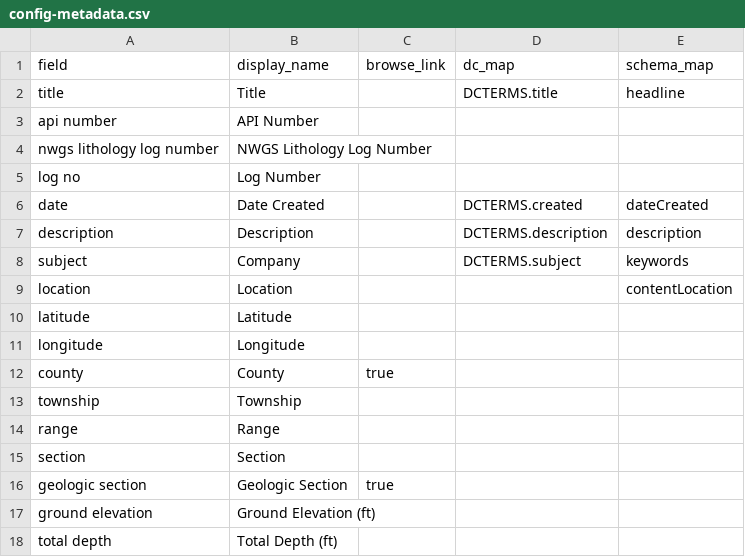
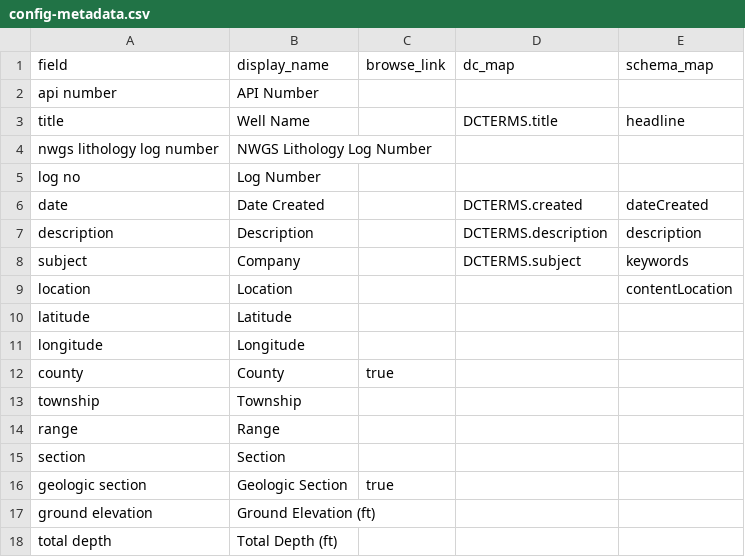
Before and after one commit to cc3199/mbmg-master, a CSV file: _data/config-metadata.csv, drawn as a sheet.

```diff
--- a/_data/config-metadata.csv
+++ b/_data/config-metadata.csv
@@ -1,4 +1,4 @@
 field,display_name,browse_link,dc_map,schema_map
-title,Title,,DCTERMS.title,headline
 api number,API Number
+title,Well Name,,DCTERMS.title,headline
 nwgs lithology log number,NWGS Lithology Log Number
```
Also changed, not shown: 1 other file.
